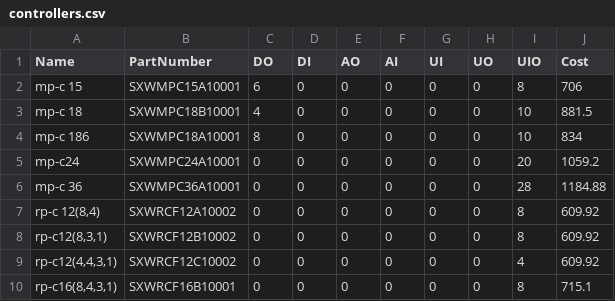
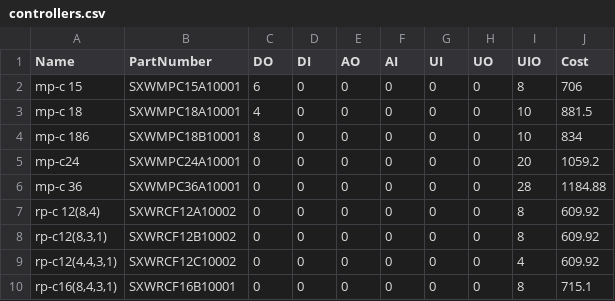
Before and after one commit to asman100/BMS_selectiontool, a CSV file: controllers.csv, drawn as a sheet.

Commit message:
Refactor controller data: Update controller CSV files and add project Bill of Quantities (BOQ) and panel matrix solution

```diff
--- a/controllers.csv
+++ b/controllers.csv
@@ -2,4 +2,4 @@ Name,PartNumber,DO,DI,AO,AI,UI,UO,UIO,Cost
 mp-c 15,SXWMPC15A10001,6,0,0,0,0,0,8,706
-mp-c 18,SXWMPC18B10001,4,0,0,0,0,0,10,881.5
-mp-c 186,SXWMPC18A10001,8,0,0,0,0,0,10,834
+mp-c 18,SXWMPC18A10001,4,0,0,0,0,0,10,881.5
+mp-c 186,SXWMPC18B10001,8,0,0,0,0,0,10,834
 mp-c24,SXWMPC24A10001,0,0,0,0,0,0,20,1059.2
```
Also changed, not shown: 2 other files.
